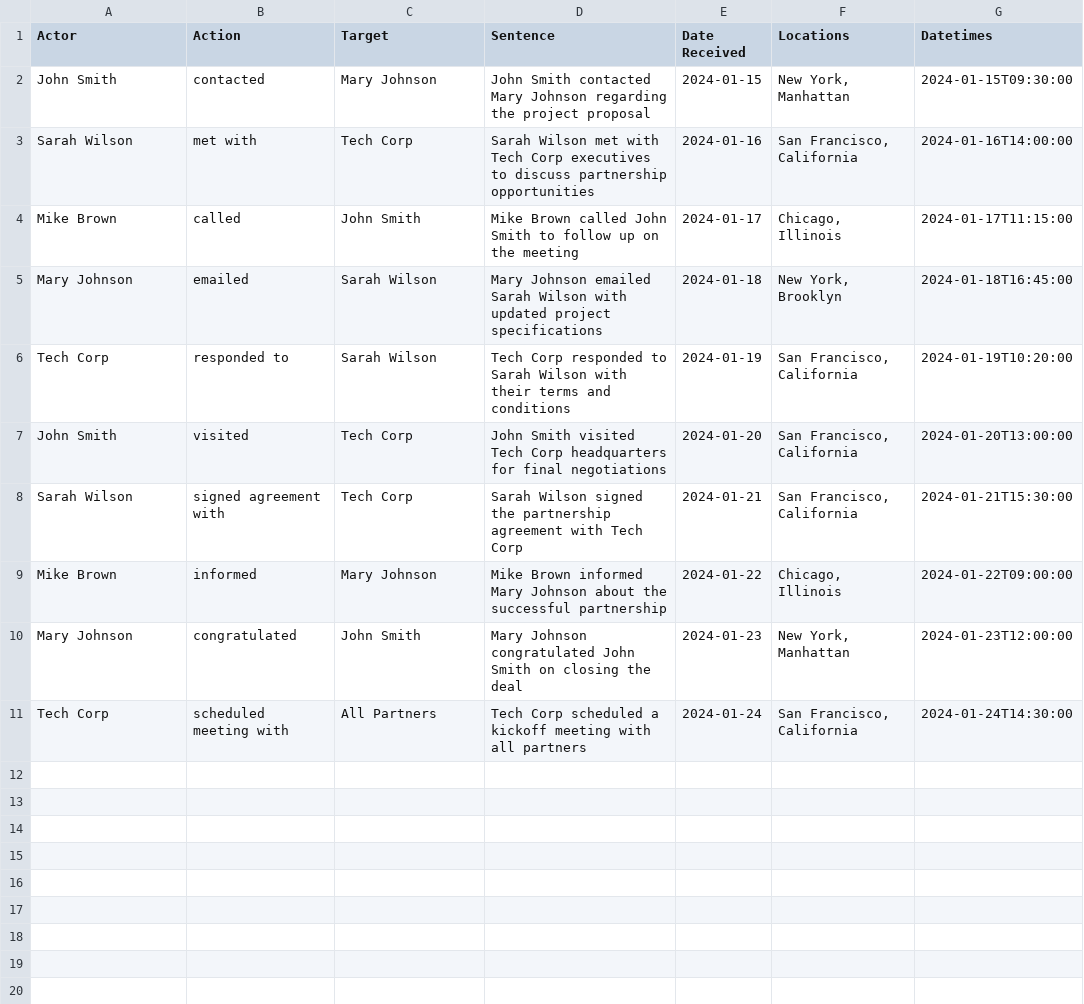
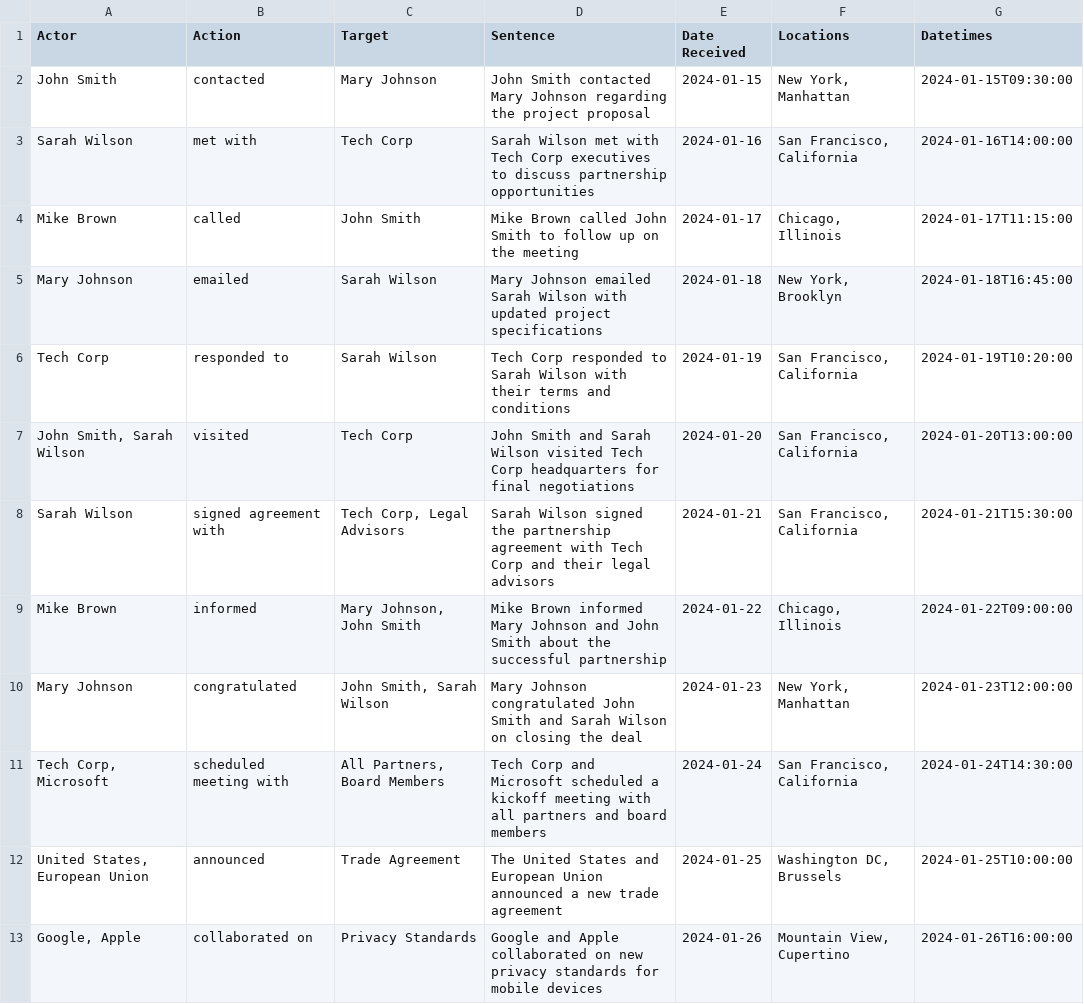
Before and after one commit to nikkithayer-primer/network-graph, a CSV file: sample-data.csv, drawn as a sheet.

```diff
--- a/sample-data.csv
+++ b/sample-data.csv
@@ -6,6 +6,8 @@ Actor,Action,Target,Sentence,Date Received,Locations,Datetimes
 "Tech Corp","responded to","Sarah Wilson","Tech Corp responded to Sarah Wilson with their terms and conditions","2024-01-19","San Francisco, California","2024-01-19T10:20:00"
-"John Smith","visited","Tech Corp","John Smith visited Tech Corp headquarters for final negotiations","2024-01-20","San Francisco, California","2024-01-20T13:00:00"
-"Sarah Wilson","signed agreement with","Tech Corp","Sarah Wilson signed the partnership agreement with Tech Corp","2024-01-21","San Francisco, California","2024-01-21T15:30:00"
-"Mike Brown","informed","Mary Johnson","Mike Brown informed Mary Johnson about the successful partnership","2024-01-22","Chicago, Illinois","2024-01-22T09:00:00"
-"Mary Johnson","congratulated","John Smith","Mary Johnson congratulated John Smith on closing the deal","2024-01-23","New York, Manhattan","2024-01-23T12:00:00"
-"Tech Corp","scheduled meeting with","All Partners","Tech Corp scheduled a kickoff meeting with all partners","2024-01-24","San Francisco, California","2024-01-24T14:30:00"
+"John Smith, Sarah Wilson","visited","Tech Corp","John Smith and Sarah Wilson visited Tech Corp headquarters for final negotiations","2024-01-20","San Francisco, California","2024-01-20T13:00:00"
+"Sarah Wilson","signed agreement with","Tech Corp, Legal Advisors","Sarah Wilson signed the partnership agreement with Tech Corp and their legal advisors","2024-01-21","San Francisco, California","2024-01-21T15:30:00"
+"Mike Brown","informed","Mary Johnson, John Smith","Mike Brown informed Mary Johnson and John Smith about the successful partnership","2024-01-22","Chicago, Illinois","2024-01-22T09:00:00"
+"Mary Johnson","congratulated","John Smith, Sarah Wilson","Mary Johnson congratulated John Smith and Sarah Wilson on closing the deal","2024-01-23","New York, Manhattan","2024-01-23T12:00:00"
+"Tech Corp, Microsoft","scheduled meeting with","All Partners, Board Members","Tech Corp and Microsoft scheduled a kickoff meeting with all partners and board members","2024-01-24","San Francisco, California","2024-01-24T14:30:00"
+"United States, European Union","announced","Trade Agreement","The United States and European Union announced a new trade agreement","2024-01-25","Washington DC, Brussels","2024-01-25T10:00:00"
+"Google, Apple","collaborated on","Privacy Standards","Google and Apple collaborated on new privacy standards for mobile devices","2024-01-26","Mountain View, Cupertino","2024-01-26T16:00:00"
```
Also changed, not shown: 9 other files.
